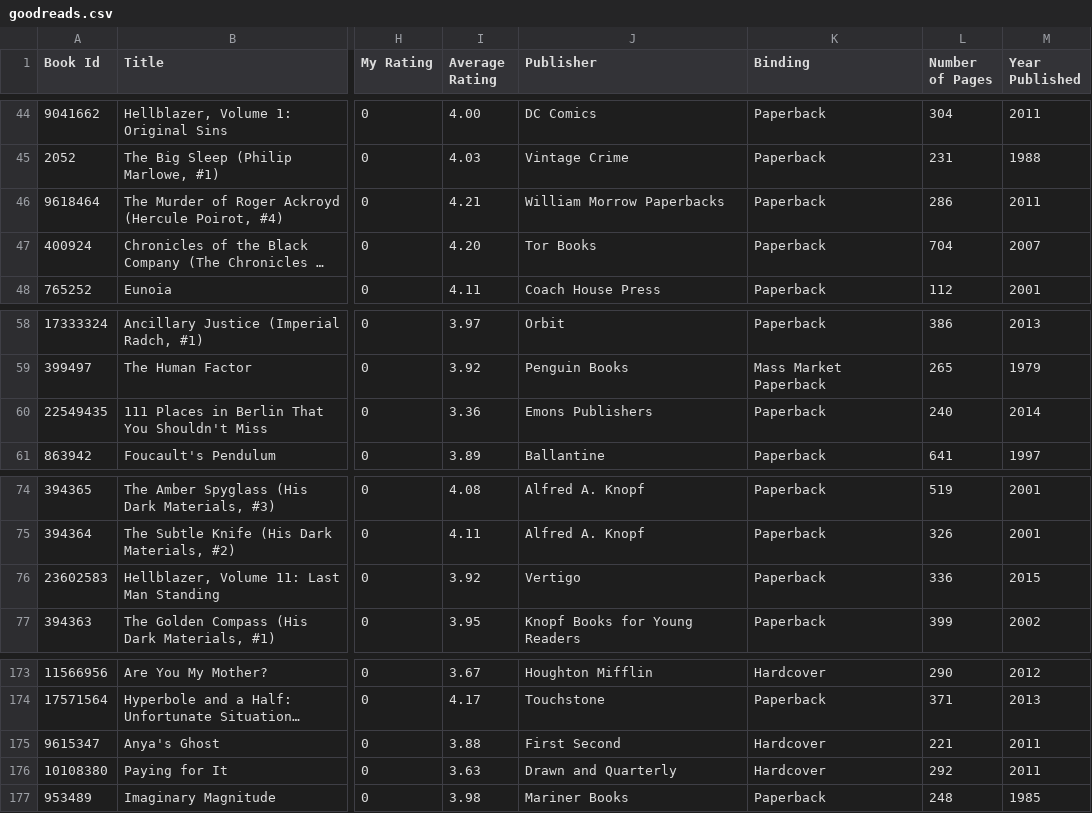
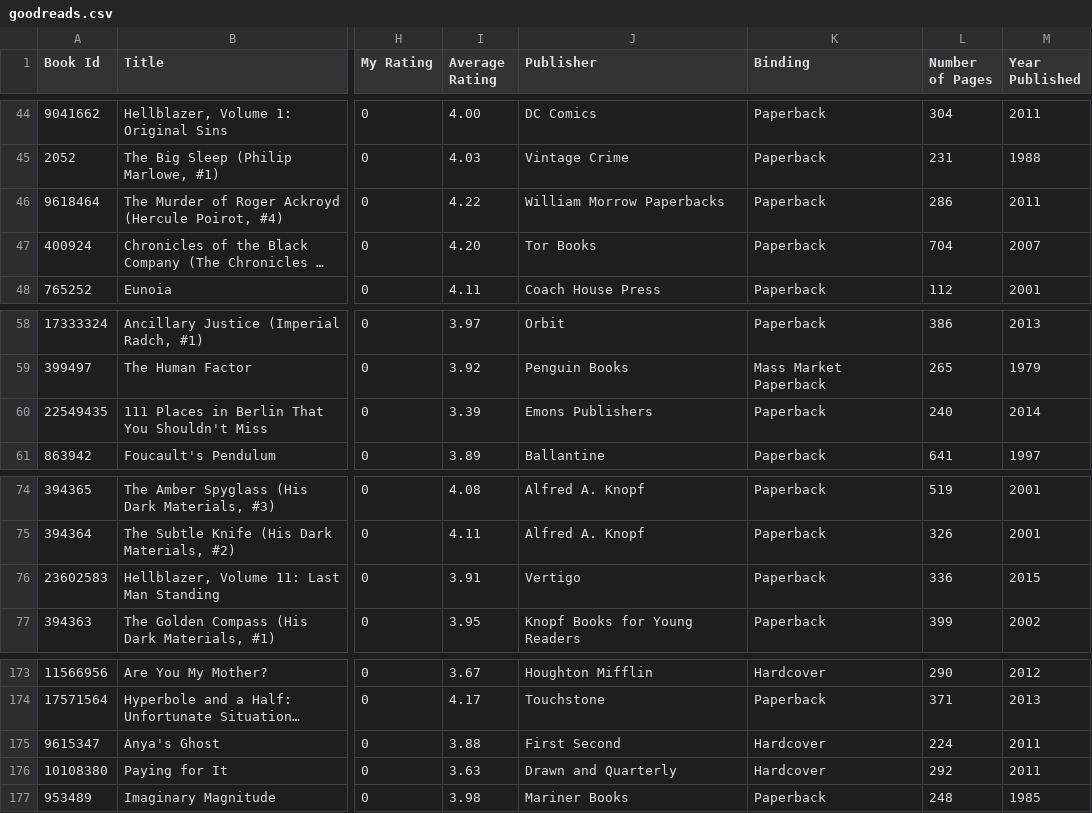
Before and after one commit to mouse-reeve/book-catalogue, a CSV file: goodreads.csv, drawn as a sheet; only a part is shown, gaps mark what is left out; long unchanged cells end in …; the diff covers the shown part only; the diff names each change by its address in the sheet, - before the commit and + after, or states it on an @@ line.

```diff
--- a/goodreads.csv
+++ b/goodreads.csv
-I46 (Average Rating): 4.21
+I46 (Average Rating): 4.22
-I60 (Average Rating): 3.36
+I60 (Average Rating): 3.39
-I76 (Average Rating): 3.92
+I76 (Average Rating): 3.91
-L175 (Number of Pages): 221
+L175 (Number of Pages): 224
```
Also changed, not shown: 2 added rows, 2 removed rows and 7 edited cells elsewhere in this file, 1 other file.
